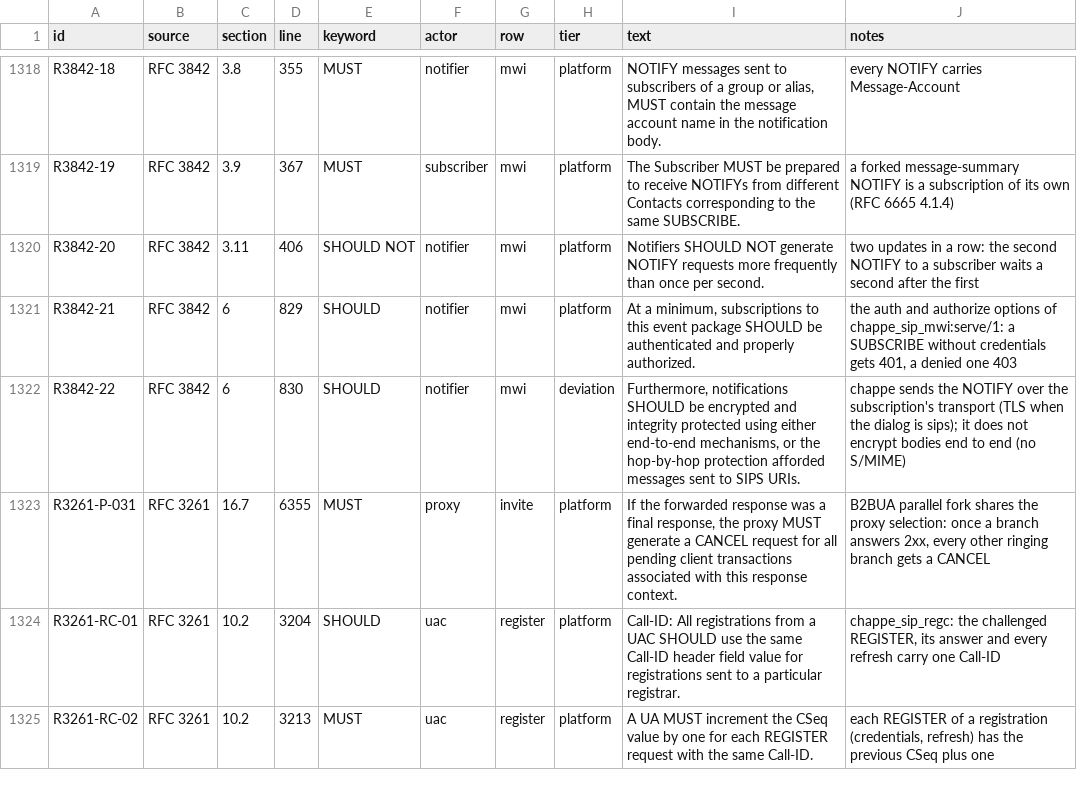
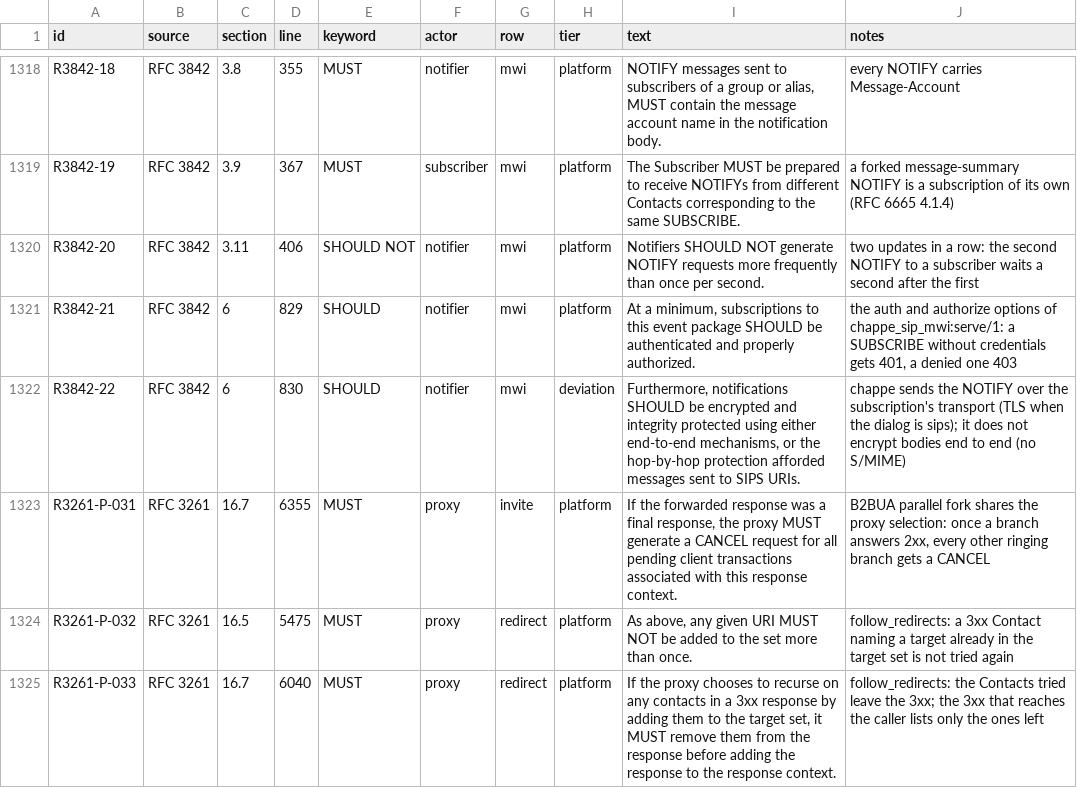
Before and after one commit to benoitc/chappe, a TSV file: apps/chappe_sip/docs/compliance/requirements.tsv, drawn as a sheet; only a part is shown, gaps mark what is left out; the shorter side is filled out with more unchanged rows; the diff covers the shown part only; the diff names each change by its address in the sheet, - before the commit and + after, or states it on an @@ line.

Commit message:
preload the outbound proxy as a route on request, and fix the lane b compliance claims

```diff
--- a/apps/chappe_sip/docs/compliance/requirements.tsv
+++ b/apps/chappe_sip/docs/compliance/requirements.tsv
+row 1324: R3261-P-032 | RFC 3261 | 16.5 | 5475 | MUST | proxy | redirect | platform | As above, any given URI MUST NOT be added to the set more than once. | follow_redirects: a 3xx Contact naming a target already in the target set is not tried again
+row 1325: R3261-P-033 | RFC 3261 | 16.7 | 6040 | MUST | proxy | redirect | platform | If the proxy chooses to recurse on any contacts in a 3xx response by adding them to the target set, it MUST remove them from the response before adding the response to the response context. | follow_redirects: the Contacts tried leave the 3xx; the 3xx that reaches the caller lists only the ones left
```
Also changed, not shown: 2 added rows and 6 edited cells elsewhere in this file, 6 other files.
